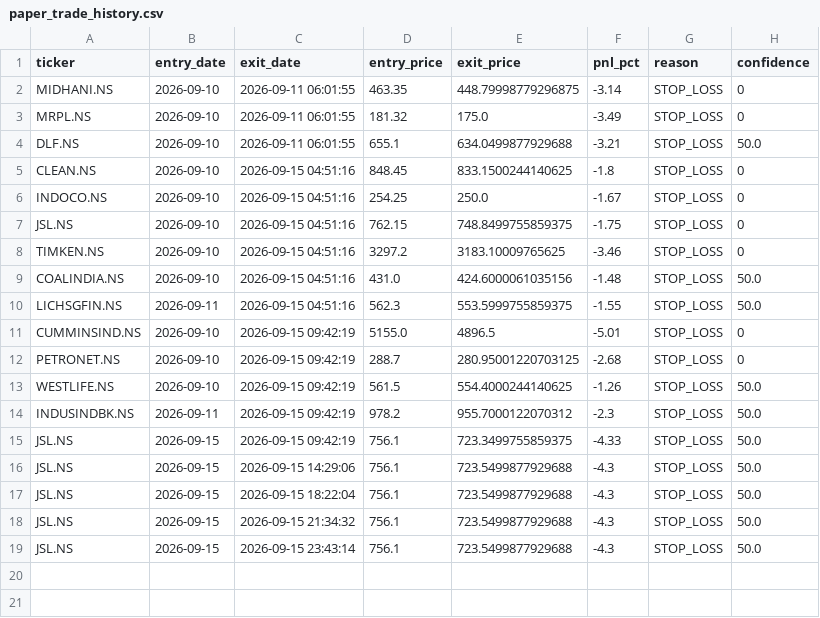
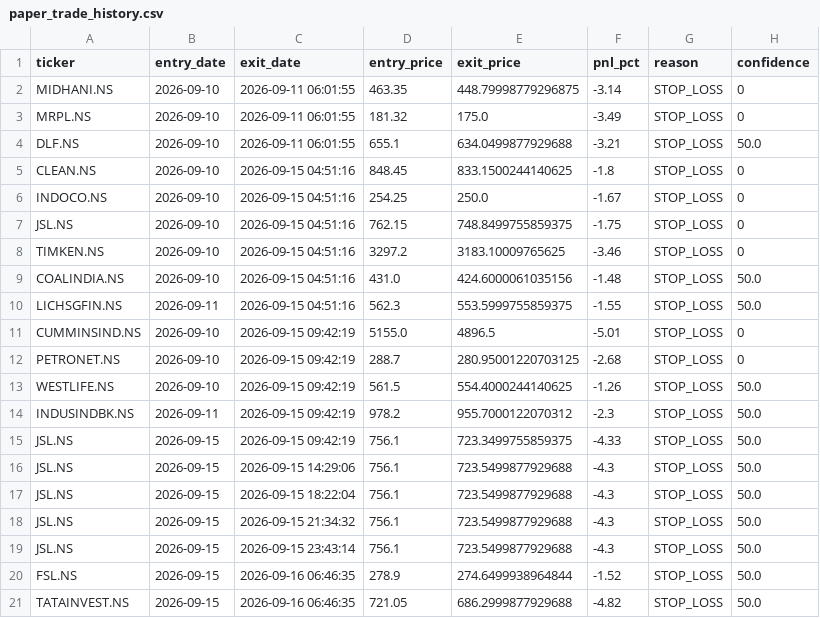
Before and after one commit to kira-stockmarket/ema-backtest, a CSV file: paper_trade_history.csv, drawn as a sheet.

```diff
--- a/paper_trade_history.csv
+++ b/paper_trade_history.csv
@@ -19 +19,3 @@ JSL.NS,2026-09-15,2026-09-15 21:34:32,756.1,723.5499877929688,-4.3,STOP_LOSS,50.
 JSL.NS,2026-09-15,2026-09-15 23:43:14,756.1,723.5499877929688,-4.3,STOP_LOSS,50.0
+FSL.NS,2026-09-15,2026-09-16 06:46:35,278.9,274.6499938964844,-1.52,STOP_LOSS,50.0
+TATAINVEST.NS,2026-09-15,2026-09-16 06:46:35,721.05,686.2999877929688,-4.82,STOP_LOSS,50.0
```
Also changed, not shown: nifty500_broom_breakout_results.csv, 2 other files.
